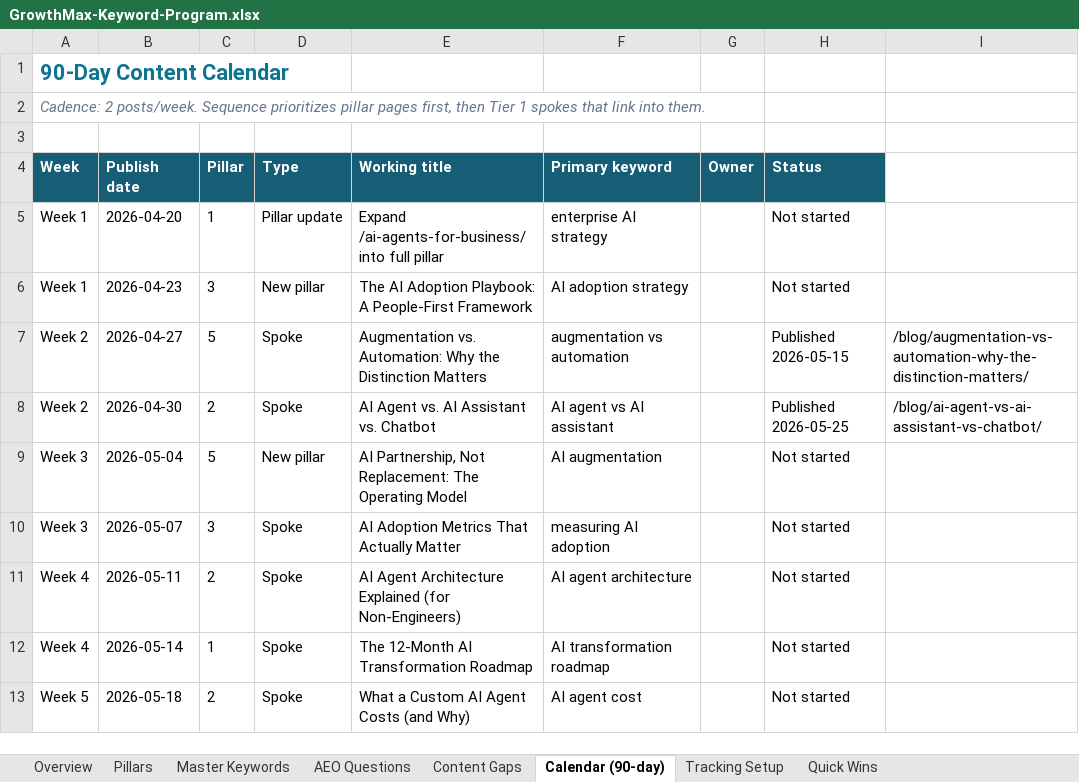
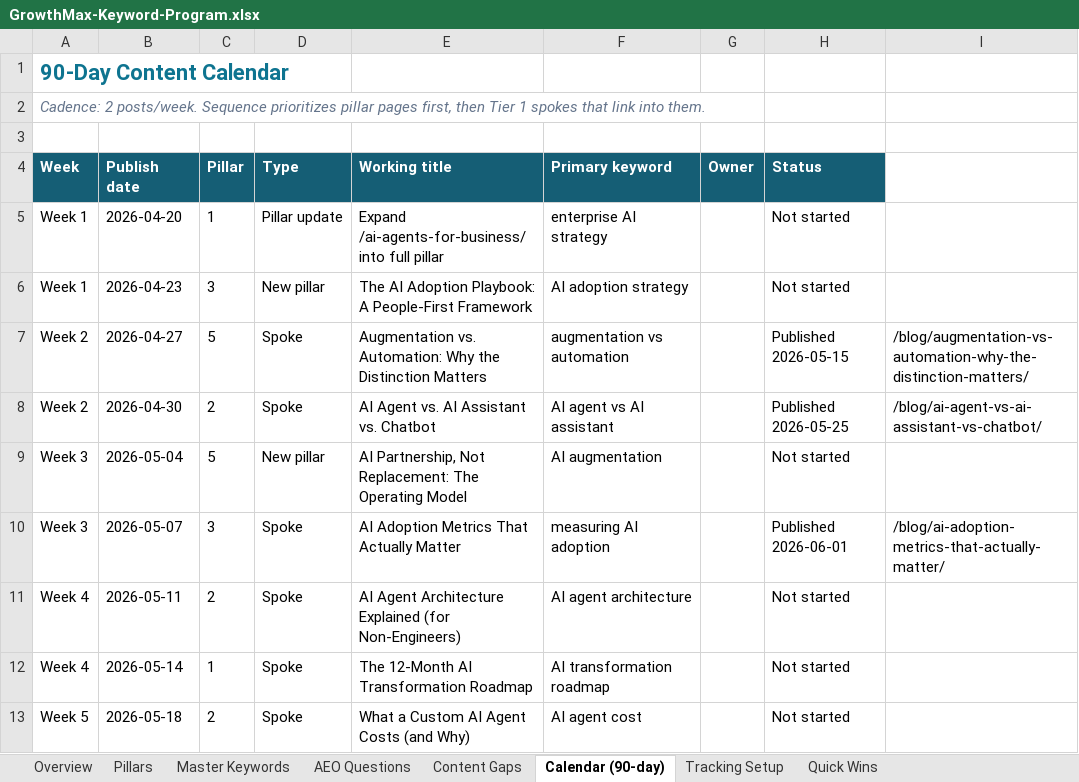
Before and after one commit to growthmaxinc/growthmaxweb, an Excel workbook: GrowthMax-Keyword-Program.xlsx, sheet Calendar (90-day), drawn as a sheet; only a part is shown; values as stored, in another font and other column widths than the file's, no borders; the diff names each change by its address in the sheet, - before the commit and + after, or states it on an @@ line.

```diff
--- a/GrowthMax-Keyword-Program.xlsx (sheet Calendar (90-day))
+++ b/GrowthMax-Keyword-Program.xlsx (sheet Calendar (90-day))
-H10 (Status): Not started
+H10 (Status): Published 2026-06-01
-I10: (empty)
+I10: /blog/ai-adoption-metrics-that-actually-matter/
```
Also changed, not shown: sheet Master Keywords, 2 other files.
